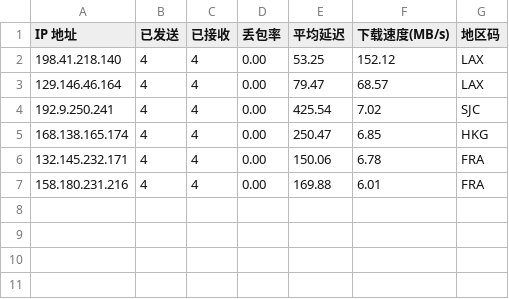
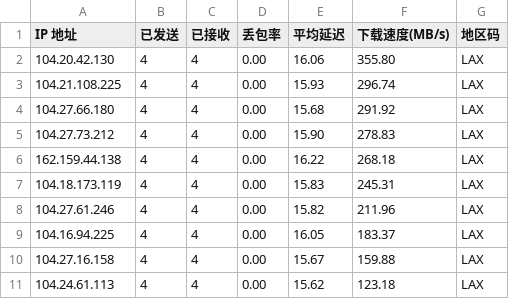
Before and after one commit to x-dr/cfst, a CSV file: result.csv, drawn as a sheet.

```diff
--- a/result.csv
+++ b/result.csv
@@ -1,7 +1,11 @@
 IP 地址,已发送,已接收,丢包率,平均延迟,下载速度(MB/s),地区码
-198.41.218.140,4,4,0.00,53.25,152.12,LAX
-129.146.46.164,4,4,0.00,79.47,68.57,LAX
-192.9.250.241,4,4,0.00,425.54,7.02,SJC
-168.138.165.174,4,4,0.00,250.47,6.85,HKG
-132.145.232.171,4,4,0.00,150.06,6.78,FRA
-158.180.231.216,4,4,0.00,169.88,6.01,FRA
+104.20.42.130,4,4,0.00,16.06,355.80,LAX
+104.21.108.225,4,4,0.00,15.93,296.74,LAX
+104.27.66.180,4,4,0.00,15.68,291.92,LAX
+104.27.73.212,4,4,0.00,15.90,278.83,LAX
+162.159.44.138,4,4,0.00,16.22,268.18,LAX
+104.18.173.119,4,4,0.00,15.83,245.31,LAX
+104.27.61.246,4,4,0.00,15.82,211.96,LAX
+104.16.94.225,4,4,0.00,16.05,183.37,LAX
+104.27.16.158,4,4,0.00,15.67,159.88,LAX
+104.24.61.113,4,4,0.00,15.62,123.18,LAX
```
Also changed, not shown: 1 other file.
